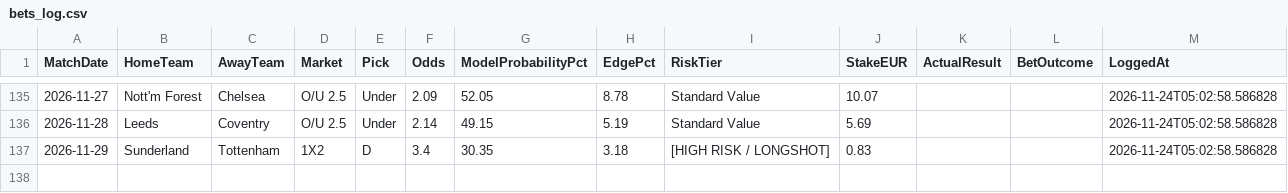
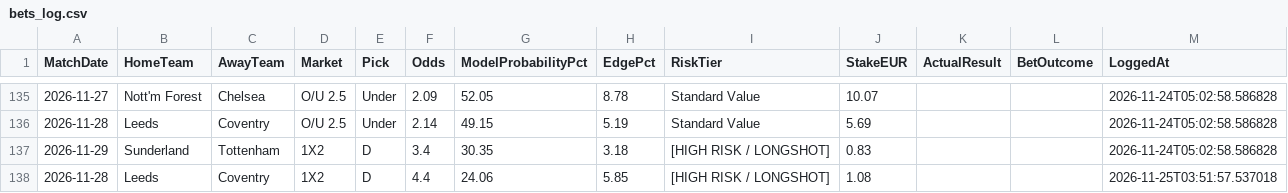
Before and after one commit to boukakos/palavoiBetPredictor, a CSV file: data/predictions/bets_log.csv, drawn as a sheet; only a part is shown, gaps mark what is left out.

```diff
--- a/data/predictions/bets_log.csv
+++ b/data/predictions/bets_log.csv
@@ -137 +137,2 @@ MatchDate,HomeTeam,AwayTeam,Market,Pick,Odds,ModelProbabilityPct,EdgePct,RiskTie
 2026-11-29,Sunderland,Tottenham,1X2,D,3.4,30.35,3.18,[HIGH RISK / LONGSHOT],0.83,,,2026-11-24T05:02:58.586828
+2026-11-28,Leeds,Coventry,1X2,D,4.4,24.06,5.85,[HIGH RISK / LONGSHOT],1.08,,,2026-11-25T03:51:57.537018
```
Also changed, not shown: data/predictions/live_upcoming_predictions.csv, data/upcoming_fixtures.csv, 1 other file.
